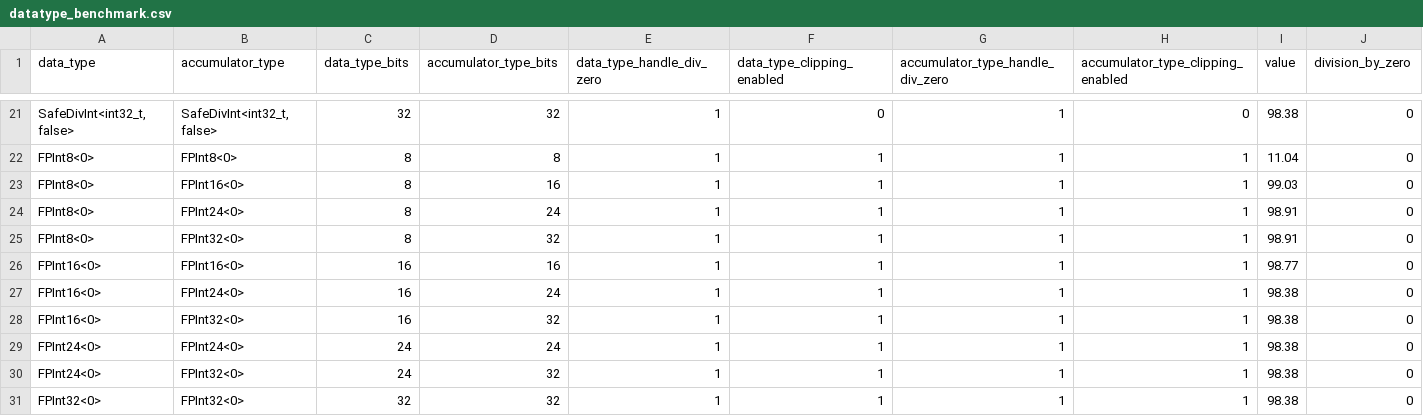
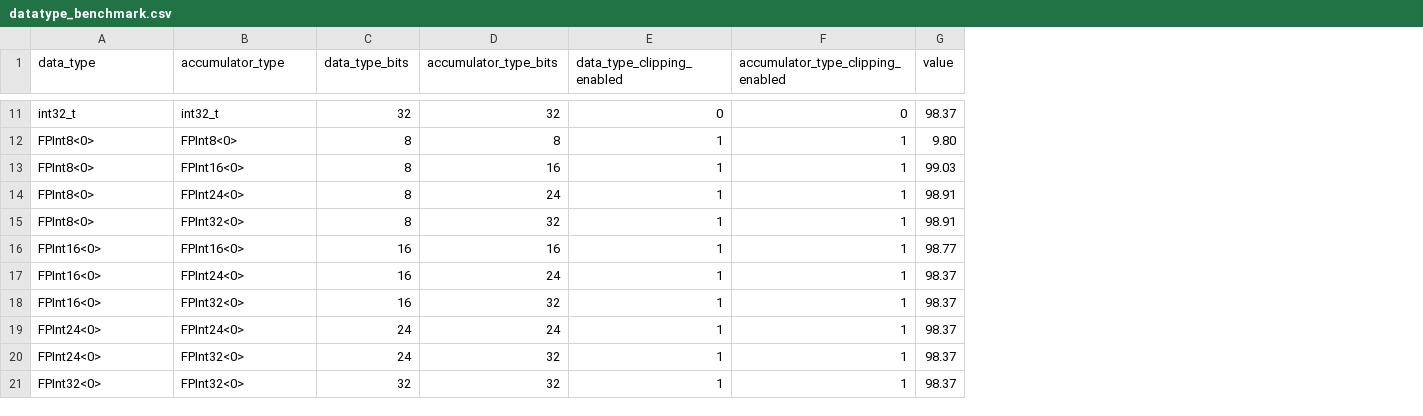
Before and after one commit to maxim-balajan/Adaptive-CNN-FPGA-Accelerator, a CSV file: measurements/datatype_benchmark.csv, drawn as a sheet; only a part is shown, gaps mark what is left out; removed rows and columns are numbered as before the commit, all else as after; the diff covers the shown part only; the diff names each change by its address in the sheet, - before the commit and + after, or states it on an @@ line.

Commit message:
fixed division by 0 bug

```diff
--- a/measurements/datatype_benchmark.csv
+++ b/measurements/datatype_benchmark.csv
-column E (data_type_handle_div_zero), rows 21-31: all 1
-column G (accumulator_type_handle_div_zero), rows 21-31: all 1
-column J (division_by_zero), rows 21-31: all 0
-A11 (data_type): SafeDivInt<int32_t, false>
+A11 (data_type): int32_t
-B11 (accumulator_type): SafeDivInt<int32_t, false>
+B11 (accumulator_type): int32_t
-G11 (value): 98.38
+G11 (value): 98.37
-G12 (value): 11.04
+G12 (value): 9.80
-G17:G21 (value): 98.38
+G17:G21 (value): 98.37
```
Also changed, not shown: 10 removed rows and 25 edited cells elsewhere in this file, 10 other files.
